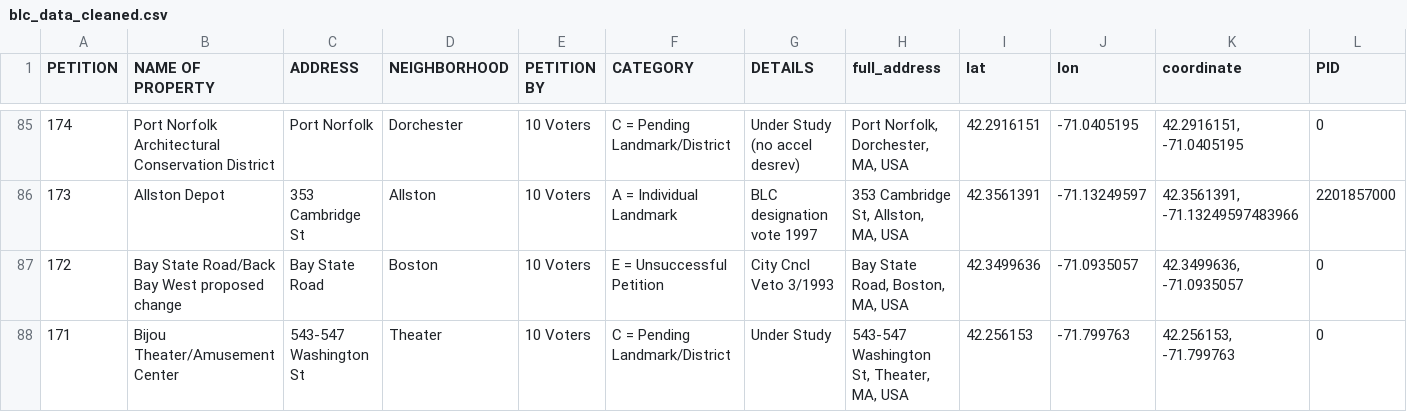
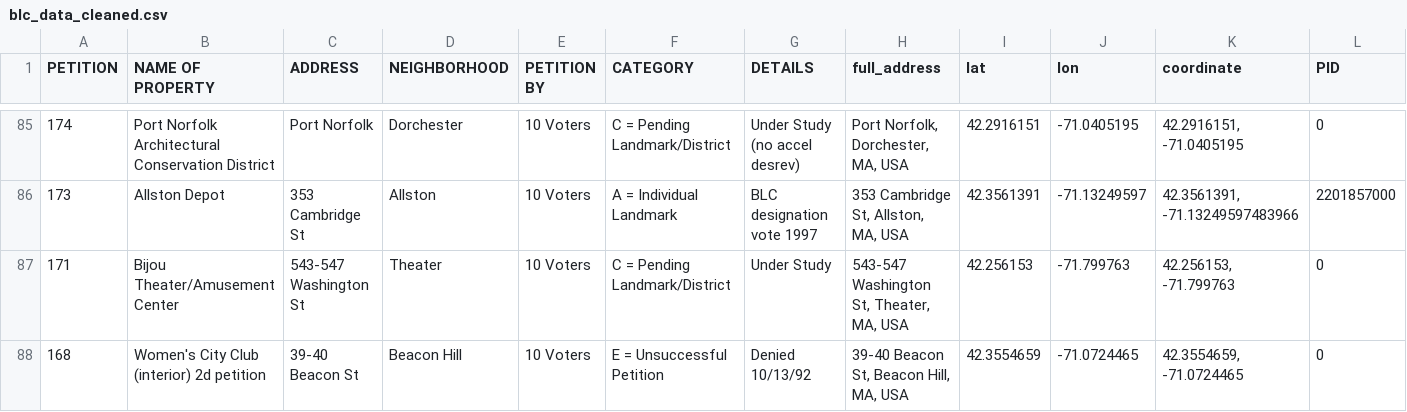
Before and after one commit to azurestocking/bkc-bostonviz, a CSV file: data/blc_data_cleaned.csv, drawn as a sheet; only a part is shown, gaps mark what is left out; the shorter side is filled out with more unchanged rows; the diff covers the shown part only; the diff names each change by its address in the sheet, - before the commit and + after, or states it on an @@ line.

Commit message:
Cleaned Duplicate Data Points

```diff
--- a/data/blc_data_cleaned.csv
+++ b/data/blc_data_cleaned.csv
-row 87: 172 | Bay State Road/Back Bay West proposed change | Bay State Road | Boston | 10 Voters | E = Unsuccessful Petition | City Cncl Veto 3/1993 | Bay State Road, Boston, MA, USA | 42.3499636 | -71.0935057 | 42.3499636, -71.0935057 | 0
```
Also changed, not shown: 3 removed rows and 8 edited cells elsewhere in this file, 1 other file.
